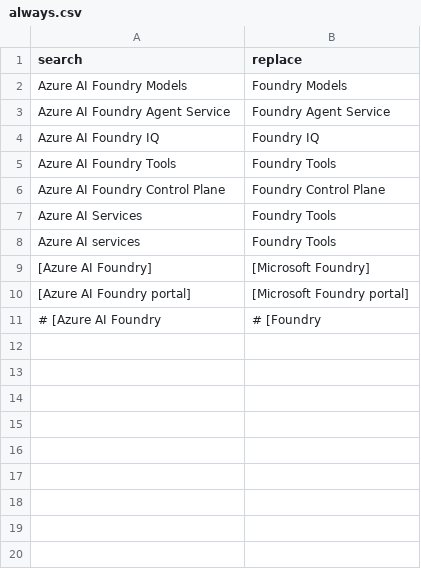
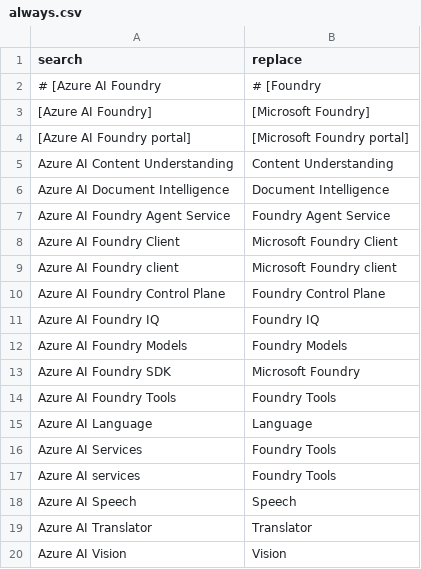
Before and after one commit to sdgilley/rebrand, a CSV file: patterns/always.csv, drawn as a sheet.

Commit message:
alphabetize always.csv

```diff
--- a/patterns/always.csv
+++ b/patterns/always.csv
@@ -1,11 +1,20 @@
 search,replace
+# [Azure AI Foundry,# [Foundry
+[Azure AI Foundry],[Microsoft Foundry]
+[Azure AI Foundry portal],[Microsoft Foundry portal]
+Azure AI Content Understanding,Content Understanding
+Azure AI Document Intelligence,Document Intelligence
+Azure AI Foundry Agent Service,Foundry Agent Service
+Azure AI Foundry Client,Microsoft Foundry Client
+Azure AI Foundry client,Microsoft Foundry client
+Azure AI Foundry Control Plane,Foundry Control Plane
+Azure AI Foundry IQ,Foundry IQ
 Azure AI Foundry Models,Foundry Models
-Azure AI Foundry Agent Service,Foundry Agent Service
-Azure AI Foundry IQ,Foundry IQ
+Azure AI Foundry SDK,Microsoft Foundry
 Azure AI Foundry Tools,Foundry Tools
-Azure AI Foundry Control Plane,Foundry Control Plane
+Azure AI Language,Language
 Azure AI Services,Foundry Tools
 Azure AI services,Foundry Tools
-[Azure AI Foundry],[Microsoft Foundry]
-[Azure AI Foundry portal],[Microsoft Foundry portal]
-# [Azure AI Foundry,# [Foundry
+Azure AI Speech,Speech
+Azure AI Translator,Translator
+Azure AI Vision,Vision
```
Also changed, not shown: 1 other file.
